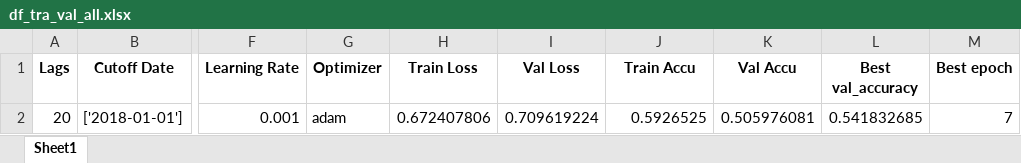
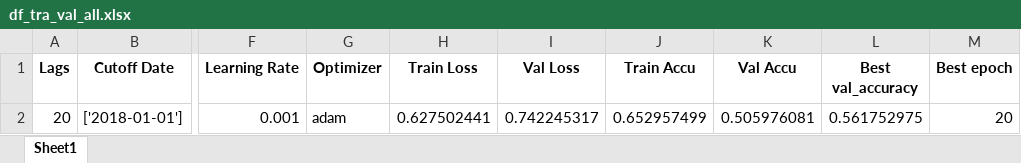
Before and after one commit to Javi826/YvesSP500, an Excel workbook: results/tra_val_results/df_tra_val_all.xlsx, sheet Sheet1, drawn as a sheet; only a part is shown, gaps mark what is left out; values as stored, in another font and other column widths than the file's, no borders; the diff names each change by its address in the sheet, - before the commit and + after, or states it on an @@ line.

```diff
--- a/results/tra_val_results/df_tra_val_all.xlsx (sheet Sheet1)
+++ b/results/tra_val_results/df_tra_val_all.xlsx (sheet Sheet1)
-H2 (Train Loss): 0.672407806
+H2 (Train Loss): 0.627502441
-I2 (Val Loss): 0.709619224
+I2 (Val Loss): 0.742245317
-J2 (Train Accu): 0.5926525
+J2 (Train Accu): 0.652957499
-L2 (Best val_accuracy): 0.541832685
+L2 (Best val_accuracy): 0.561752975
-M2 (Best epoch): 7
+M2 (Best epoch): 20
```
Also changed, not shown: inputs/preprocessing/df_preprocessing_20_2000-01-01_2019-12-31.xlsx, results/tests_results/df_tests_results_all.xlsx, 6 other files.
